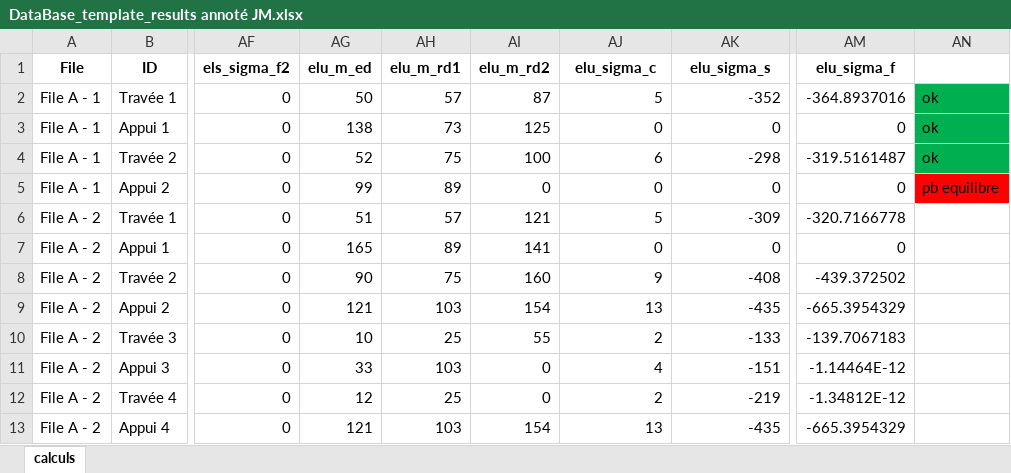
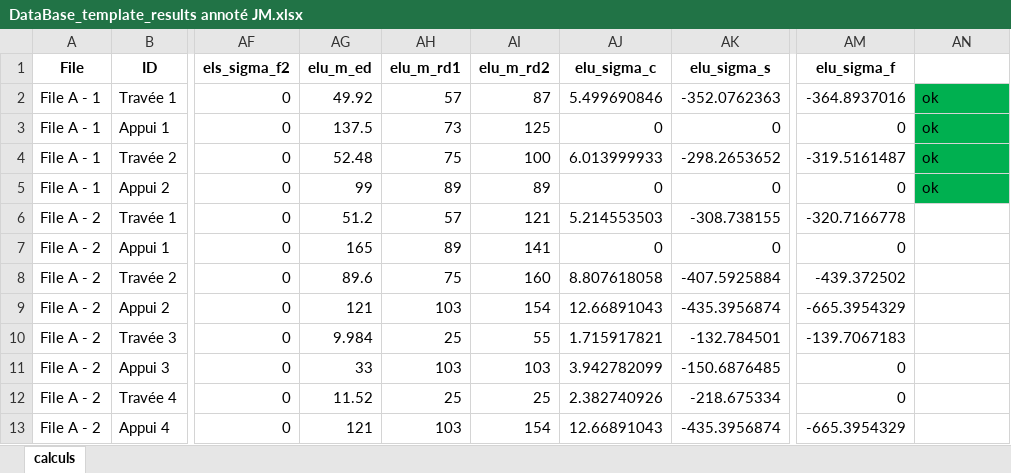
Before and after one commit to phil-vivant/Citallios, an Excel workbook: Calculs/DataBase_template_results annoté JM.xlsx, sheet calculs, drawn as a sheet; only a part is shown, gaps mark what is left out; values as stored, in another font and other column widths than the file's, no borders; the diff covers the shown part only; the diff names each change by its address in the sheet, - before the commit and + after, or states it on an @@ line.

```diff
--- a/Calculs/DataBase_template_results annoté JM.xlsx (sheet calculs)
+++ b/Calculs/DataBase_template_results annoté JM.xlsx (sheet calculs)
-AG2 (elu_m_ed): 50
+AG2 (elu_m_ed): 49.92
-AJ2 (elu_sigma_c): 5
+AJ2 (elu_sigma_c): 5.499690846
-AK2 (elu_sigma_s): -352
+AK2 (elu_sigma_s): -352.0762363
-AG3 (elu_m_ed): 138
+AG3 (elu_m_ed): 137.5
-AG4 (elu_m_ed): 52
+AG4 (elu_m_ed): 52.48
-AJ4 (elu_sigma_c): 6
+AJ4 (elu_sigma_c): 6.013999933
-AK4 (elu_sigma_s): -298
+AK4 (elu_sigma_s): -298.2653652
-AI5 (elu_m_rd2): 0
+AI5 (elu_m_rd2): 89
-AN5: pb equilibre
+AN5: ok
-AN5 fill: #FF0000
+AN5 fill: #00B050
-AG6 (elu_m_ed): 51
+AG6 (elu_m_ed): 51.2
-AJ6 (elu_sigma_c): 5
+AJ6 (elu_sigma_c): 5.214553503
-AK6 (elu_sigma_s): -309
+AK6 (elu_sigma_s): -308.738155
-AG8 (elu_m_ed): 90
+AG8 (elu_m_ed): 89.6
-AJ8 (elu_sigma_c): 9
+AJ8 (elu_sigma_c): 8.807618058
-AK8 (elu_sigma_s): -408
+AK8 (elu_sigma_s): -407.5925884
-AJ9 (elu_sigma_c): 13
+AJ9 (elu_sigma_c): 12.66891043
-AK9 (elu_sigma_s): -435
+AK9 (elu_sigma_s): -435.3956874
-AG10 (elu_m_ed): 10
+AG10 (elu_m_ed): 9.984
-AJ10 (elu_sigma_c): 2
+AJ10 (elu_sigma_c): 1.715917821
-AK10 (elu_sigma_s): -133
+AK10 (elu_sigma_s): -132.784501
-AI11 (elu_m_rd2): 0
+AI11 (elu_m_rd2): 103
-AJ11 (elu_sigma_c): 4
+AJ11 (elu_sigma_c): 3.942782099
-AK11 (elu_sigma_s): -151
+AK11 (elu_sigma_s): -150.6876485
-AM11 (elu_sigma_f): -1.14464E-12
+AM11 (elu_sigma_f): 0
-AG12 (elu_m_ed): 12
+AG12 (elu_m_ed): 11.52
-AI12 (elu_m_rd2): 0
+AI12 (elu_m_rd2): 25
-AJ12 (elu_sigma_c): 2
+AJ12 (elu_sigma_c): 2.382740926
-AK12 (elu_sigma_s): -219
+AK12 (elu_sigma_s): -218.675334
-AM12 (elu_sigma_f): -1.34812E-12
+AM12 (elu_sigma_f): 0
-AJ13 (elu_sigma_c): 13
+AJ13 (elu_sigma_c): 12.66891043
-AK13 (elu_sigma_s): -435
+AK13 (elu_sigma_s): -435.3956874
```
Also changed, not shown: 32 edited cells elsewhere in this sheet, Calculs/DataBase_template.xlsx, Calculs/DataBase_template_results.xlsx, 7 other files.
